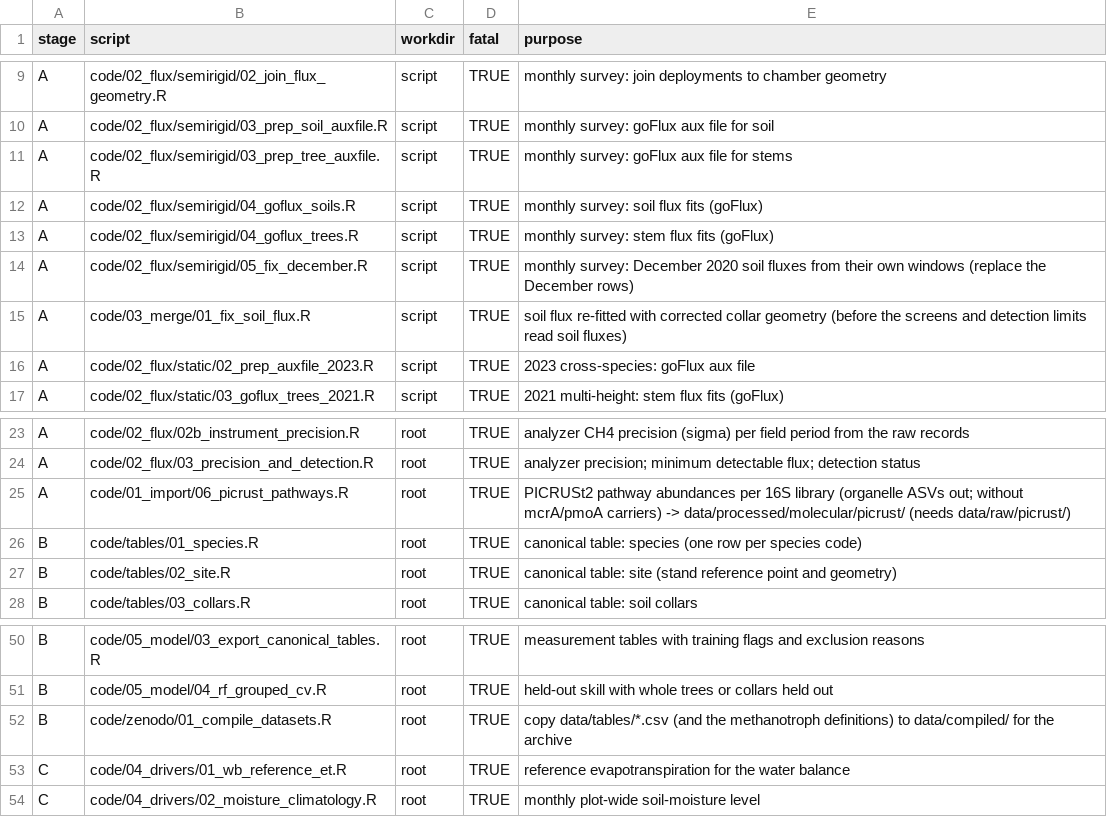
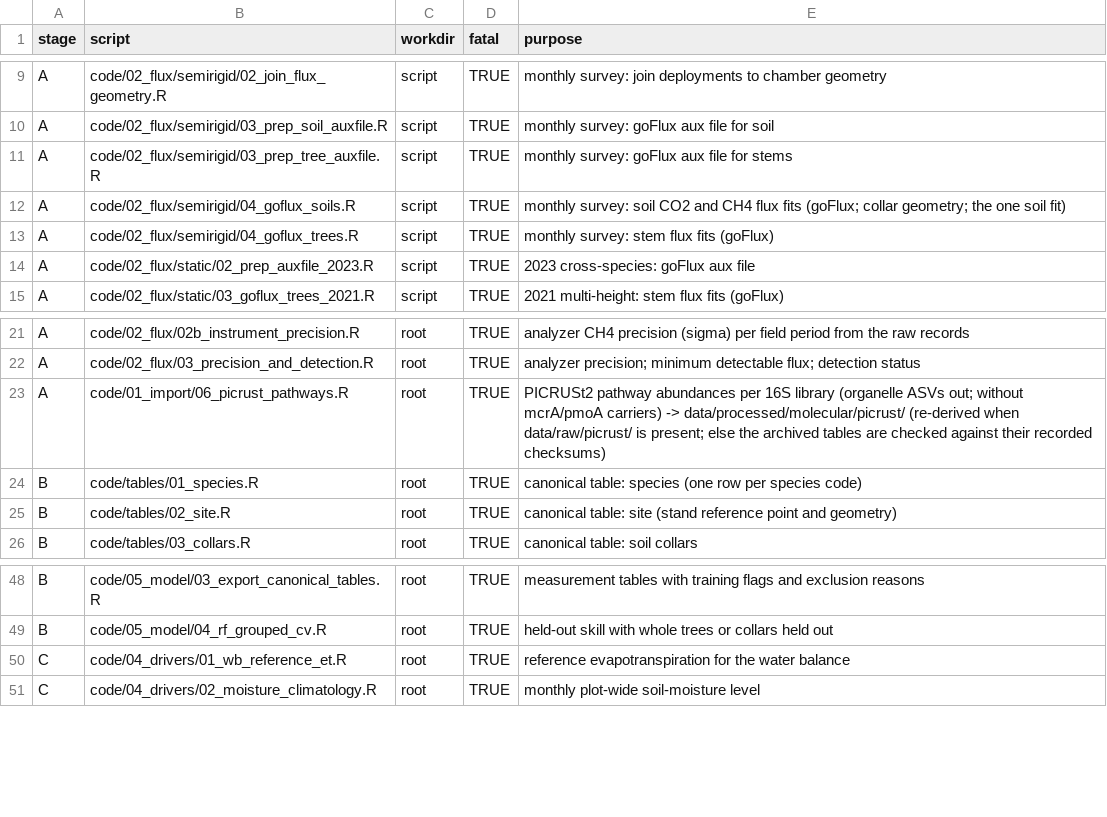
Before and after one commit to jgewirtzman/tree-methanogens, a CSV file: code/pipeline.csv, drawn as a sheet; only a part is shown, gaps mark what is left out.

```diff
--- a/code/pipeline.csv
+++ b/code/pipeline.csv
@@ -11,6 +11,4 @@ A,code/02_flux/semirigid/03_prep_soil_auxfile.R,script,TRUE,monthly survey: goFl
 A,code/02_flux/semirigid/03_prep_tree_auxfile.R,script,TRUE,monthly survey: goFlux aux file for stems
-A,code/02_flux/semirigid/04_goflux_soils.R,script,TRUE,monthly survey: soil flux fits (goFlux)
+A,code/02_flux/semirigid/04_goflux_soils.R,script,TRUE,monthly survey: soil CO2 and CH4 flux fits (goFlux; collar geometry; the one soil fit)
 A,code/02_flux/semirigid/04_goflux_trees.R,script,TRUE,monthly survey: stem flux fits (goFlux)
-A,code/02_flux/semirigid/05_fix_december.R,script,TRUE,monthly survey: December 2020 soil fluxes from their own windows (replace the December rows)
-A,code/03_merge/01_fix_soil_flux.R,script,TRUE,soil flux re-fitted with corrected collar geometry (before the screens and detection limits read soil fluxes)
 A,code/02_flux/static/02_prep_auxfile_2023.R,script,TRUE,2023 cross-species: goFlux aux file
@@ -24,3 +22,3 @@ A,code/02_flux/02b_instrument_precision.R,root,TRUE,analyzer CH4 precision (sigm
 A,code/02_flux/03_precision_and_detection.R,root,TRUE,analyzer precision; minimum detectable flux; detection status
-A,code/01_import/06_picrust_pathways.R,root,TRUE,PICRUSt2 pathway abundances per 16S library (organelle ASVs out; without mcrA/pmoA carriers) -> data/processed/molecular/picrust/ (needs data/raw/picrust/)
+A,code/01_import/06_picrust_pathways.R,root,TRUE,PICRUSt2 pathway abundances per 16S library (organelle ASVs out; without mcrA/pmoA carriers) -> data/processed/molecular/picrust/ (re-derived when data/raw/picrust/ is present; else the archived tables are checked against their recorded checksums)
 B,code/tables/01_species.R,root,TRUE,canonical table: species (one row per species code)
@@ -51,3 +49,2 @@ B,code/05_model/03_export_canonical_tables.R,root,TRUE,measurement tables with t
 B,code/05_model/04_rf_grouped_cv.R,root,TRUE,held-out skill with whole trees or collars held out
-B,code/zenodo/01_compile_datasets.R,root,TRUE,copy data/tables/*.csv (and the methanotroph definitions) to data/compiled/ for the archive
 C,code/04_drivers/01_wb_reference_et.R,root,TRUE,reference evapotranspiration for the water balance
```
Also changed, not shown: code/tables/dictionary_env.csv, 23 other files.
